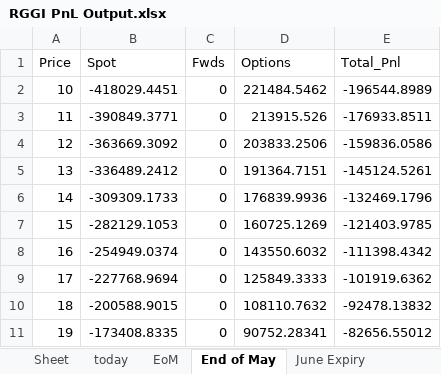
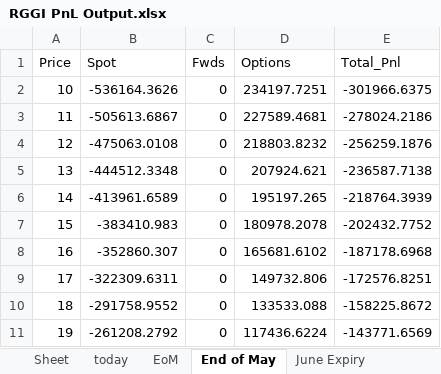
Before and after one commit to SamCurtis111/Carbon_Report, an Excel workbook: RGGI PnL Output.xlsx, sheet End of May, drawn as a sheet; only a part is shown; values as stored, in another font and other column widths than the file's, no borders; the diff covers the shown part only; the diff names each change by its address in the sheet, - before the commit and + after, or states it on an @@ line.

```diff
--- a/RGGI PnL Output.xlsx (sheet End of May)
+++ b/RGGI PnL Output.xlsx (sheet End of May)
-B2 (Spot): -418029.4451
+B2 (Spot): -536164.3626
-D2 (Options): 221484.5462
+D2 (Options): 234197.7251
-E2 (Total_Pnl): -196544.8989
+E2 (Total_Pnl): -301966.6375
-B3 (Spot): -390849.3771
+B3 (Spot): -505613.6867
-D3 (Options): 213915.526
+D3 (Options): 227589.4681
-E3 (Total_Pnl): -176933.8511
+E3 (Total_Pnl): -278024.2186
-B4 (Spot): -363669.3092
+B4 (Spot): -475063.0108
-D4 (Options): 203833.2506
+D4 (Options): 218803.8232
-E4 (Total_Pnl): -159836.0586
+E4 (Total_Pnl): -256259.1876
-B5 (Spot): -336489.2412
+B5 (Spot): -444512.3348
-D5 (Options): 191364.7151
+D5 (Options): 207924.621
-E5 (Total_Pnl): -145124.5261
+E5 (Total_Pnl): -236587.7138
-B6 (Spot): -309309.1733
+B6 (Spot): -413961.6589
-D6 (Options): 176839.9936
+D6 (Options): 195197.265
-E6 (Total_Pnl): -132469.1796
+E6 (Total_Pnl): -218764.3939
-B7 (Spot): -282129.1053
+B7 (Spot): -383410.983
-D7 (Options): 160725.1269
+D7 (Options): 180978.2078
-E7 (Total_Pnl): -121403.9785
+E7 (Total_Pnl): -202432.7752
-B8 (Spot): -254949.0374
+B8 (Spot): -352860.307
-D8 (Options): 143550.6032
+D8 (Options): 165681.6102
-E8 (Total_Pnl): -111398.4342
+E8 (Total_Pnl): -187178.6968
-B9 (Spot): -227768.9694
+B9 (Spot): -322309.6311
-D9 (Options): 125849.3333
+D9 (Options): 149732.806
-E9 (Total_Pnl): -101919.6362
+E9 (Total_Pnl): -172576.8251
-B10 (Spot): -200588.9015
+B10 (Spot): -291758.9552
-D10 (Options): 108110.7632
+D10 (Options): 133533.088
-E10 (Total_Pnl): -92478.13832
+E10 (Total_Pnl): -158225.8672
-B11 (Spot): -173408.8335
+B11 (Spot): -261208.2792
-D11 (Options): 90752.28341
+D11 (Options): 117436.6224
-E11 (Total_Pnl): -82656.55012
+E11 (Total_Pnl): -143771.6569
```
Also changed, not shown: 63 edited cells elsewhere in this sheet, sheet June Expiry, sheet today, sheet EoM, sheet End of June, sheet End of July, sheet End of August, 5 more sheets, 5 other files.
